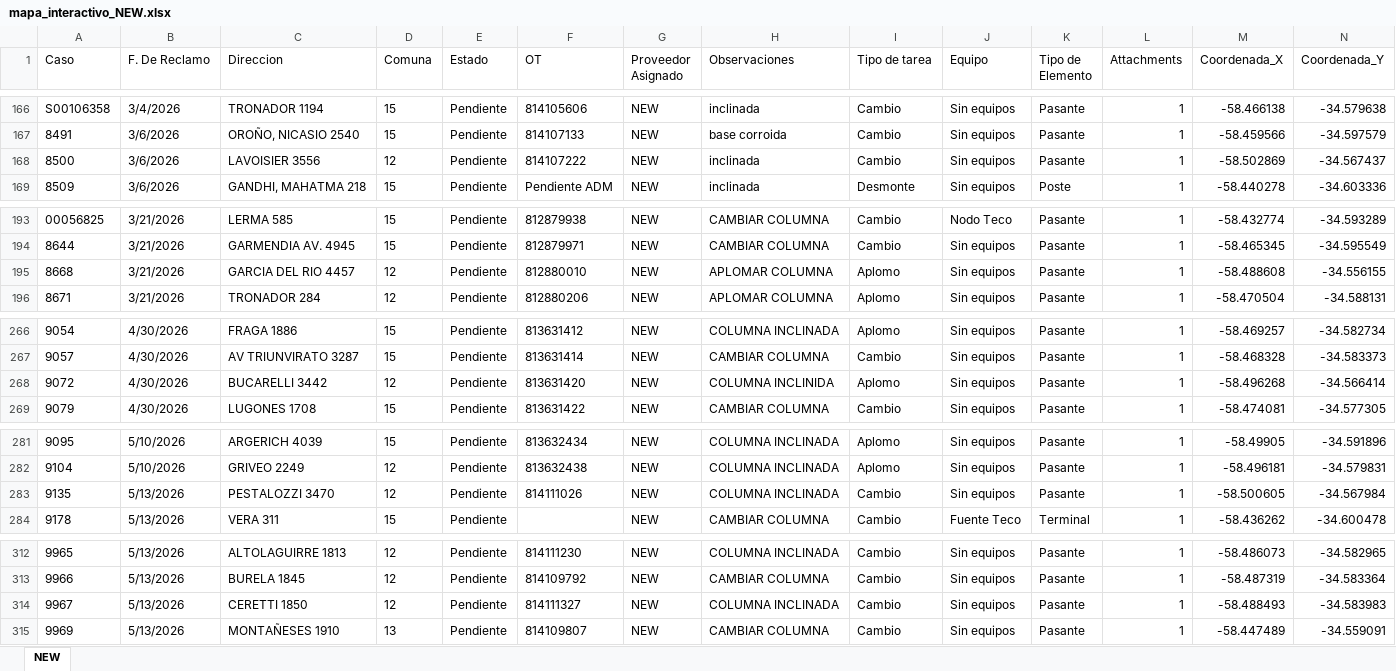
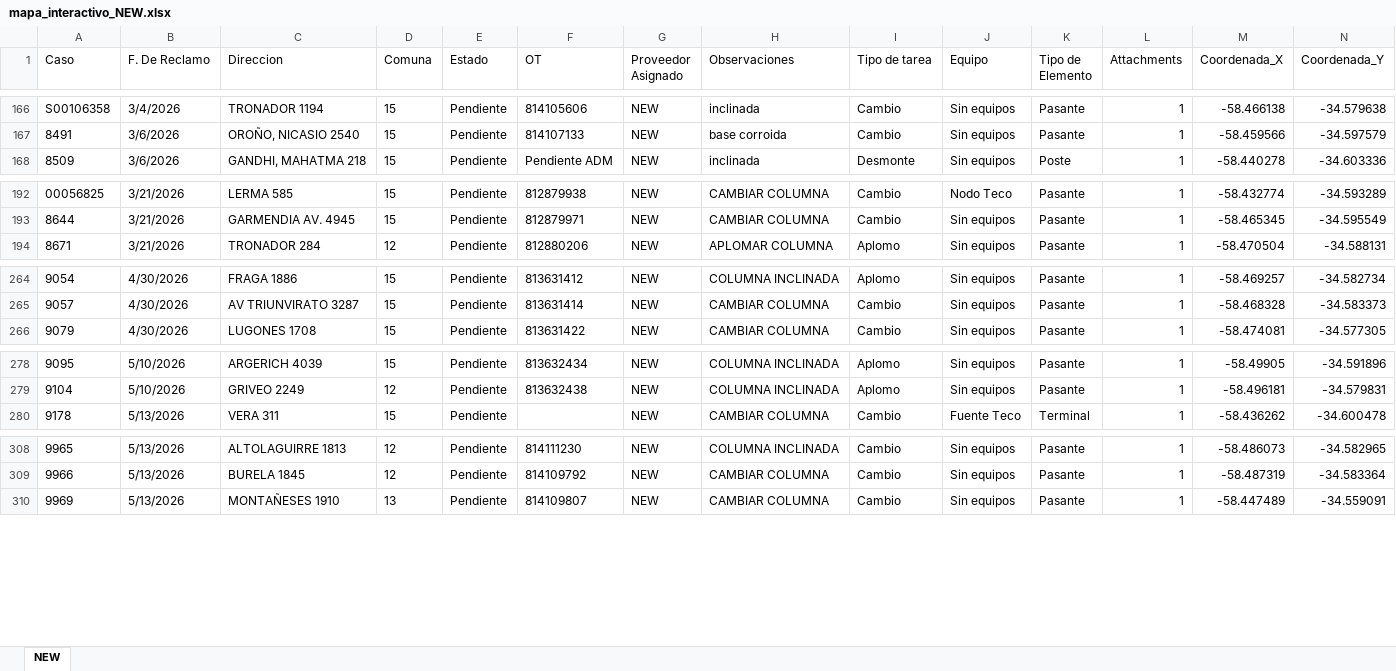
Before and after one commit to gestiondereclamosteco/new, an Excel workbook: mapa_interactivo_NEW.xlsx, sheet NEW, drawn as a sheet; only a part is shown, gaps mark what is left out; values as stored, in another font and other column widths than the file's, no borders; rows hold the shown columns only; the diff covers the shown part only; the diff names each change by its address in the sheet, - before the commit and + after, or states it on an @@ line.

Commit message:
Actualizacion automatica del mapa (2026-06-24 13:15:47)

```diff
--- a/mapa_interactivo_NEW.xlsx (sheet NEW)
+++ b/mapa_interactivo_NEW.xlsx (sheet NEW)
-row 168: 8500 | 3/6/2026 | LAVOISIER 3556 | 12 | Pendiente | 814107222 | NEW | inclinada | Cambio | Sin equipos | Pasante | 1 | -58.502869 | -34.567437
-row 195: 8668 | 3/21/2026 | GARCIA DEL RIO 4457 | 12 | Pendiente | 812880010 | NEW | APLOMAR COLUMNA | Aplomo | Sin equipos | Pasante | 1 | -58.488608 | -34.556155
-row 268: 9072 | 4/30/2026 | BUCARELLI 3442 | 12 | Pendiente | 813631420 | NEW | COLUMNA INCLINIDA | Aplomo | Sin equipos | Pasante | 1 | -58.496268 | -34.566414
-row 283: 9135 | 5/13/2026 | PESTALOZZI 3470 | 12 | Pendiente | 814111026 | NEW | COLUMNA INCLINADA | Cambio | Sin equipos | Pasante | 1 | -58.500605 | -34.567984
-row 314: 9967 | 5/13/2026 | CERETTI 1850 | 12 | Pendiente | 814111327 | NEW | COLUMNA INCLINADA | Cambio | Sin equipos | Pasante | 1 | -58.488493 | -34.583983
```
Also changed, not shown: 2 removed rows elsewhere in this sheet, 1 other file.
